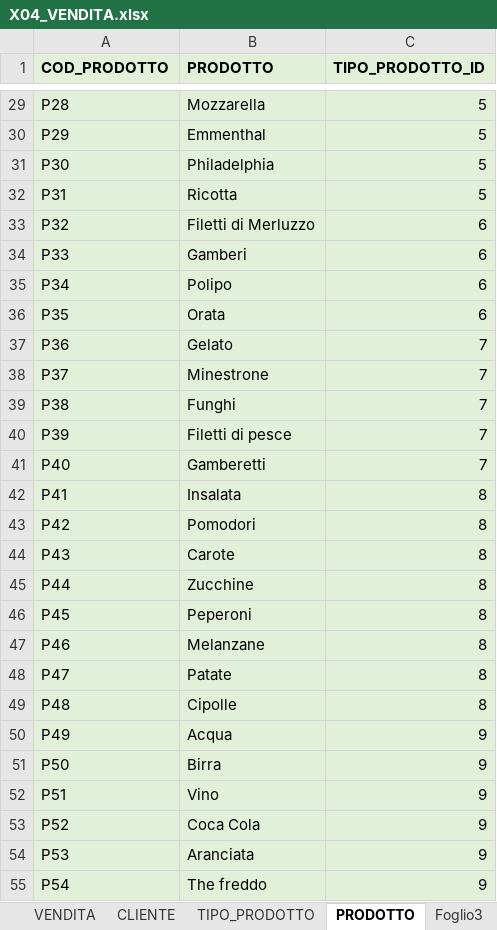
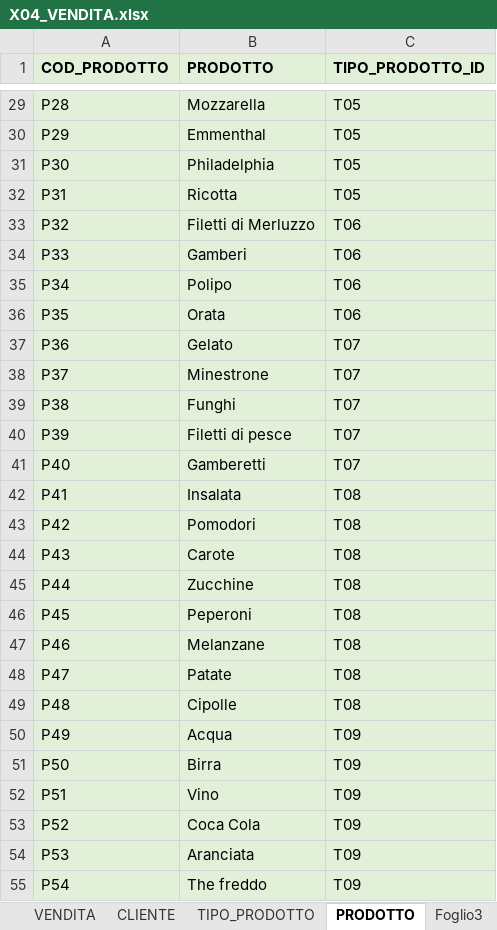
Before and after one commit to robertocapancioni/ODCEC-2022_2309-2701, an Excel workbook: X04/X04_VENDITA.xlsx, sheet PRODOTTO, drawn as a sheet; only a part is shown, gaps mark what is left out; values as stored, in another font and other column widths than the file's, no borders; the diff covers the shown part only; the diff names each change by its address in the sheet, - before the commit and + after, or states it on an @@ line.

```diff
--- a/X04/X04_VENDITA.xlsx (sheet PRODOTTO)
+++ b/X04/X04_VENDITA.xlsx (sheet PRODOTTO)
-C29:C32 (TIPO_PRODOTTO_ID): 5
+C29:C32 (TIPO_PRODOTTO_ID): T05
-C33:C36 (TIPO_PRODOTTO_ID): 6
+C33:C36 (TIPO_PRODOTTO_ID): T06
-C37:C41 (TIPO_PRODOTTO_ID): 7
+C37:C41 (TIPO_PRODOTTO_ID): T07
-C42:C49 (TIPO_PRODOTTO_ID): 8
+C42:C49 (TIPO_PRODOTTO_ID): T08
-C50:C55 (TIPO_PRODOTTO_ID): 9
+C50:C55 (TIPO_PRODOTTO_ID): T09
```
Also changed, not shown: 50 edited cells elsewhere in this sheet.
